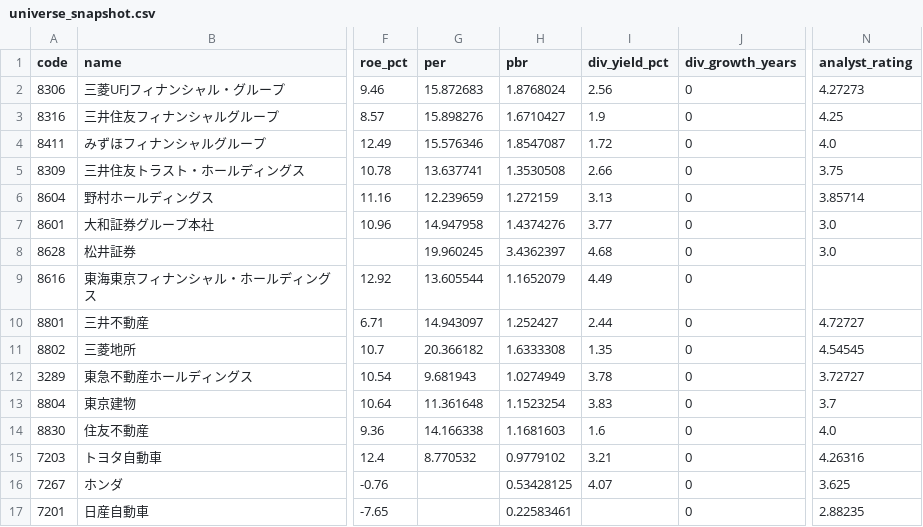
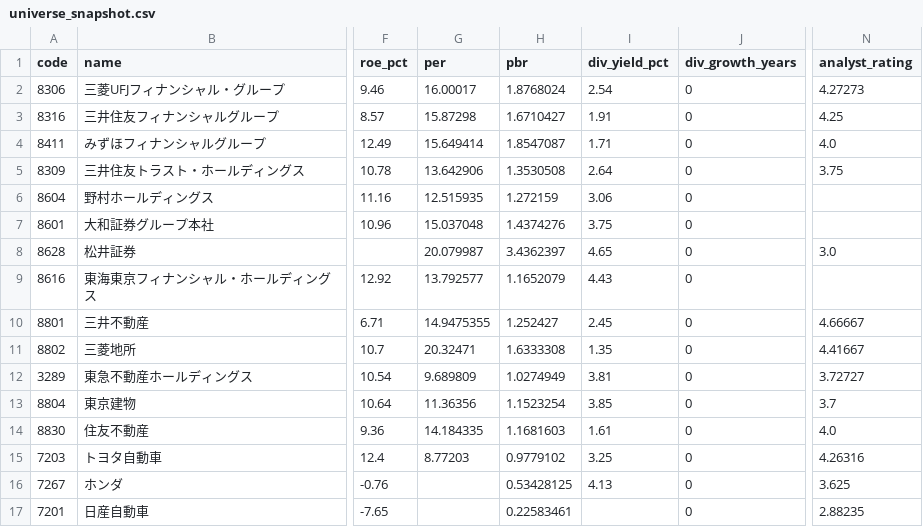
Before and after one commit to hkawkaw-ux/jp-stock-system, a CSV file: app/universe_snapshot.csv, drawn as a sheet; only a part is shown, gaps mark what is left out; the diff covers the shown part only; the diff names each change by its address in the sheet, - before the commit and + after, or states it on an @@ line.

```diff
--- a/app/universe_snapshot.csv
+++ b/app/universe_snapshot.csv
-G2 (per): 15.872683
+G2 (per): 16.00017
-I2 (div_yield_pct): 2.56
+I2 (div_yield_pct): 2.54
-G3 (per): 15.898276
+G3 (per): 15.87298
-I3 (div_yield_pct): 1.9
+I3 (div_yield_pct): 1.91
-G4 (per): 15.576346
+G4 (per): 15.649414
-I4 (div_yield_pct): 1.72
+I4 (div_yield_pct): 1.71
-G5 (per): 13.637741
+G5 (per): 13.642906
-I5 (div_yield_pct): 2.66
+I5 (div_yield_pct): 2.64
-G6 (per): 12.239659
+G6 (per): 12.515935
-I6 (div_yield_pct): 3.13
+I6 (div_yield_pct): 3.06
-N6 (analyst_rating): 3.85714
+N6 (analyst_rating): (empty)
-G7 (per): 14.947958
+G7 (per): 15.037048
-I7 (div_yield_pct): 3.77
+I7 (div_yield_pct): 3.75
-N7 (analyst_rating): 3.0
+N7 (analyst_rating): (empty)
-G8 (per): 19.960245
+G8 (per): 20.079987
-I8 (div_yield_pct): 4.68
+I8 (div_yield_pct): 4.65
-G9 (per): 13.605544
+G9 (per): 13.792577
-I9 (div_yield_pct): 4.49
+I9 (div_yield_pct): 4.43
-G10 (per): 14.943097
+G10 (per): 14.9475355
-I10 (div_yield_pct): 2.44
+I10 (div_yield_pct): 2.45
-N10 (analyst_rating): 4.72727
+N10 (analyst_rating): 4.66667
-G11 (per): 20.366182
+G11 (per): 20.32471
-N11 (analyst_rating): 4.54545
+N11 (analyst_rating): 4.41667
-G12 (per): 9.681943
+G12 (per): 9.689809
-I12 (div_yield_pct): 3.78
+I12 (div_yield_pct): 3.81
-G13 (per): 11.361648
+G13 (per): 11.36356
-I13 (div_yield_pct): 3.83
+I13 (div_yield_pct): 3.85
-G14 (per): 14.166338
+G14 (per): 14.184335
-I14 (div_yield_pct): 1.6
+I14 (div_yield_pct): 1.61
-G15 (per): 8.770532
+G15 (per): 8.77203
-I15 (div_yield_pct): 3.21
+I15 (div_yield_pct): 3.25
-I16 (div_yield_pct): 4.07
+I16 (div_yield_pct): 4.13
```
Also changed, not shown: 24 edited cells elsewhere in this file, 2 other files.
